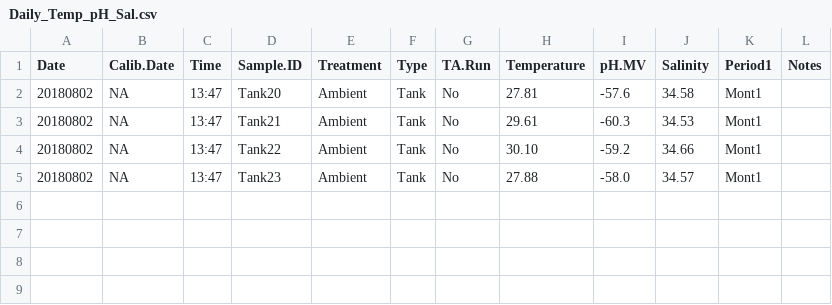
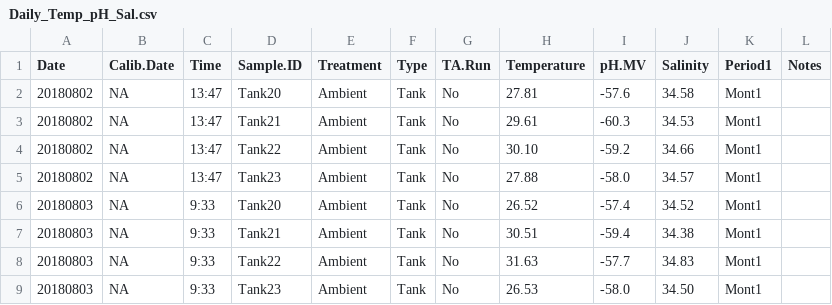
Before and after one commit to emmastrand/HIMB_Bleaching_2018, a CSV file: Daily_Temp_pH_Sal.csv, drawn as a sheet; the diff names each change by its address in the sheet, - before the commit and + after, or states it on an @@ line.

Commit message:
daily temp updates

```diff
--- a/Daily_Temp_pH_Sal.csv
+++ b/Daily_Temp_pH_Sal.csv
+row 6: 20180803 | NA | 9:33 | Tank20 | Ambient | Tank | No | 26.52 | -57.4 | 34.52 | Mont1
+row 7: 20180803 | NA | 9:33 | Tank21 | Ambient | Tank | No | 30.51 | -59.4 | 34.38 | Mont1
+row 8: 20180803 | NA | 9:33 | Tank22 | Ambient | Tank | No | 31.63 | -57.7 | 34.83 | Mont1
+row 9: 20180803 | NA | 9:33 | Tank23 | Ambient | Tank | No | 26.53 | -58.0 | 34.50 | Mont1
```
